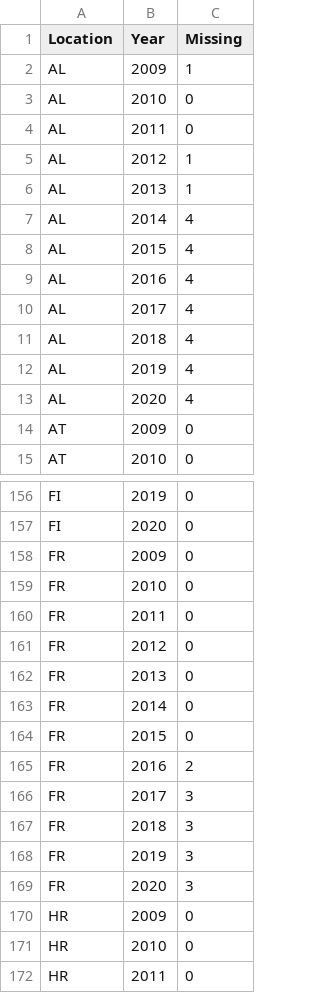
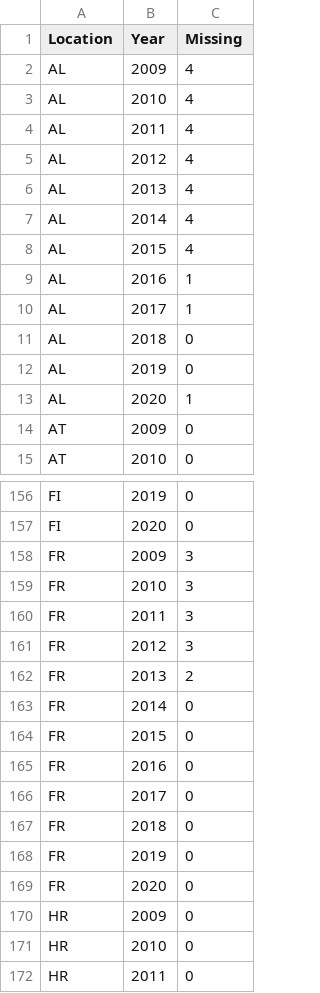
Before and after one commit to fardokhtsadat/DOPP, a CSV file: Population/POP_missing_data_per_location_per_year.csv, drawn as a sheet; only a part is shown, gaps mark what is left out; the diff covers the shown part only.

```diff
--- a/Population/POP_missing_data_per_location_per_year.csv
+++ b/Population/POP_missing_data_per_location_per_year.csv
@@ -1,14 +1,14 @@
 Location,Year,Missing
-AL,2009,1
-AL,2010,0
-AL,2011,0
-AL,2012,1
-AL,2013,1
+AL,2009,4
+AL,2010,4
+AL,2011,4
+AL,2012,4
+AL,2013,4
 AL,2014,4
 AL,2015,4
-AL,2016,4
-AL,2017,4
-AL,2018,4
-AL,2019,4
-AL,2020,4
+AL,2016,1
+AL,2017,1
+AL,2018,0
+AL,2019,0
+AL,2020,1
 AT,2009,0
@@ -157,14 +157,14 @@ FI,2019,0
 FI,2020,0
-FR,2009,0
-FR,2010,0
-FR,2011,0
-FR,2012,0
-FR,2013,0
+FR,2009,3
+FR,2010,3
+FR,2011,3
+FR,2012,3
+FR,2013,2
 FR,2014,0
 FR,2015,0
-FR,2016,2
-FR,2017,3
-FR,2018,3
-FR,2019,3
-FR,2020,3
+FR,2016,0
+FR,2017,0
+FR,2018,0
+FR,2019,0
+FR,2020,0
 HR,2009,0
```
Also changed, not shown: 44 edited cells elsewhere in this file, Population/POP_Missing_data_perlocation_perunit_peryear.csv, Population/POP_all_countries_full_timeperiod_withmissingdata.csv, 4 other files.
